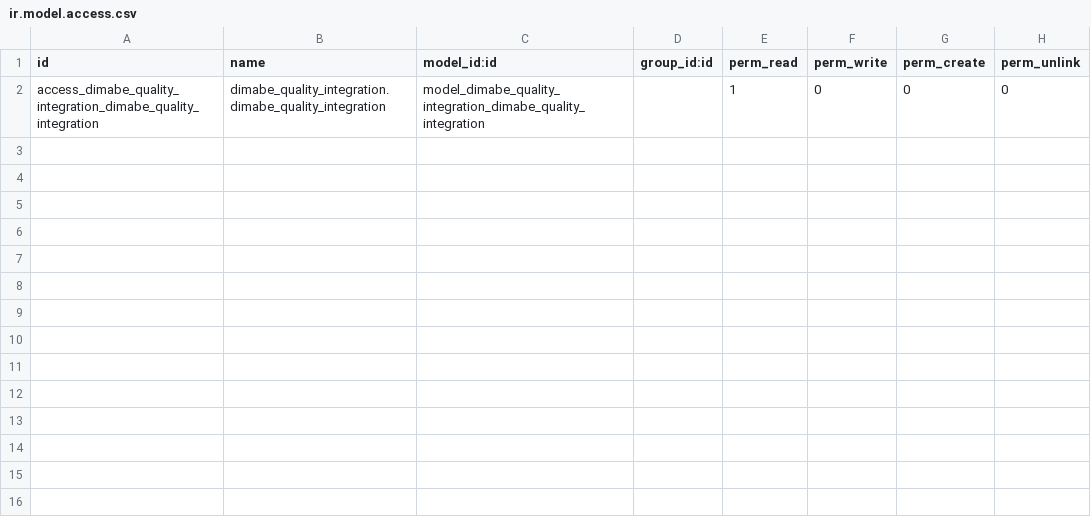
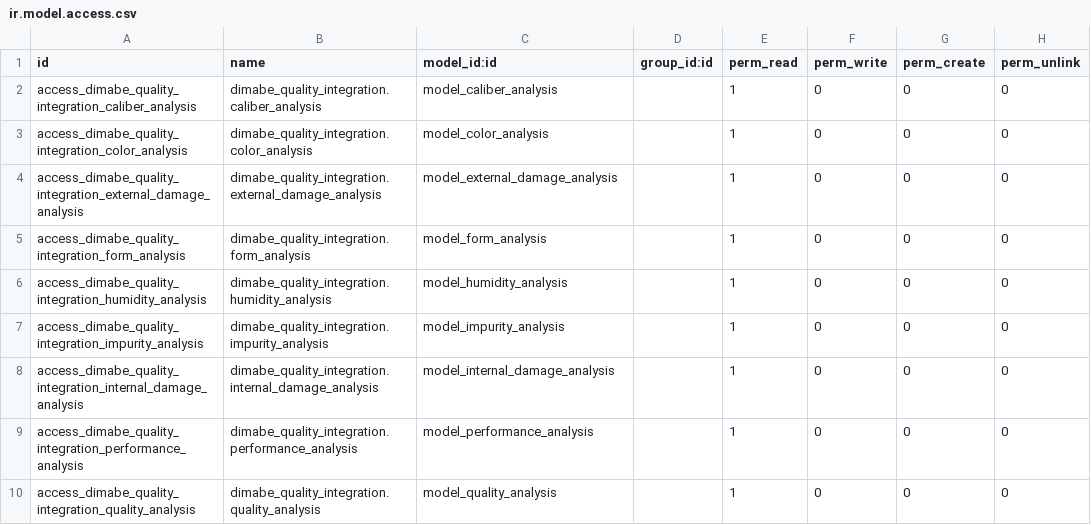
Before and after one commit to leonardodimabe/invernada-order-export, a CSV file: dimabe_quality_integration/security/ir.model.access.csv, drawn as a sheet.

```diff
--- a/dimabe_quality_integration/security/ir.model.access.csv
+++ b/dimabe_quality_integration/security/ir.model.access.csv
@@ -1,2 +1,10 @@
 id,name,model_id:id,group_id:id,perm_read,perm_write,perm_create,perm_unlink
-access_dimabe_quality_integration_dimabe_quality_integration,dimabe_quality_integration.dimabe_quality_integration,model_dimabe_quality_integration_dimabe_quality_integration,,1,0,0,0
+access_dimabe_quality_integration_caliber_analysis,dimabe_quality_integration.caliber_analysis,model_caliber_analysis,,1,0,0,0
+access_dimabe_quality_integration_color_analysis,dimabe_quality_integration.color_analysis,model_color_analysis,,1,0,0,0
+access_dimabe_quality_integration_external_damage_analysis,dimabe_quality_integration.external_damage_analysis,model_external_damage_analysis,,1,0,0,0
+access_dimabe_quality_integration_form_analysis,dimabe_quality_integration.form_analysis,model_form_analysis,,1,0,0,0
+access_dimabe_quality_integration_humidity_analysis,dimabe_quality_integration.humidity_analysis,model_humidity_analysis,,1,0,0,0
+access_dimabe_quality_integration_impurity_analysis,dimabe_quality_integration.impurity_analysis,model_impurity_analysis,,1,0,0,0
+access_dimabe_quality_integration_internal_damage_analysis,dimabe_quality_integration.internal_damage_analysis,model_internal_damage_analysis,,1,0,0,0
+access_dimabe_quality_integration_performance_analysis,dimabe_quality_integration.performance_analysis,model_performance_analysis,,1,0,0,0
+access_dimabe_quality_integration_quality_analysis,dimabe_quality_integration.quality_analysis,model_quality_analysis,,1,0,0,0
```
Also changed, not shown: 1 other file.
